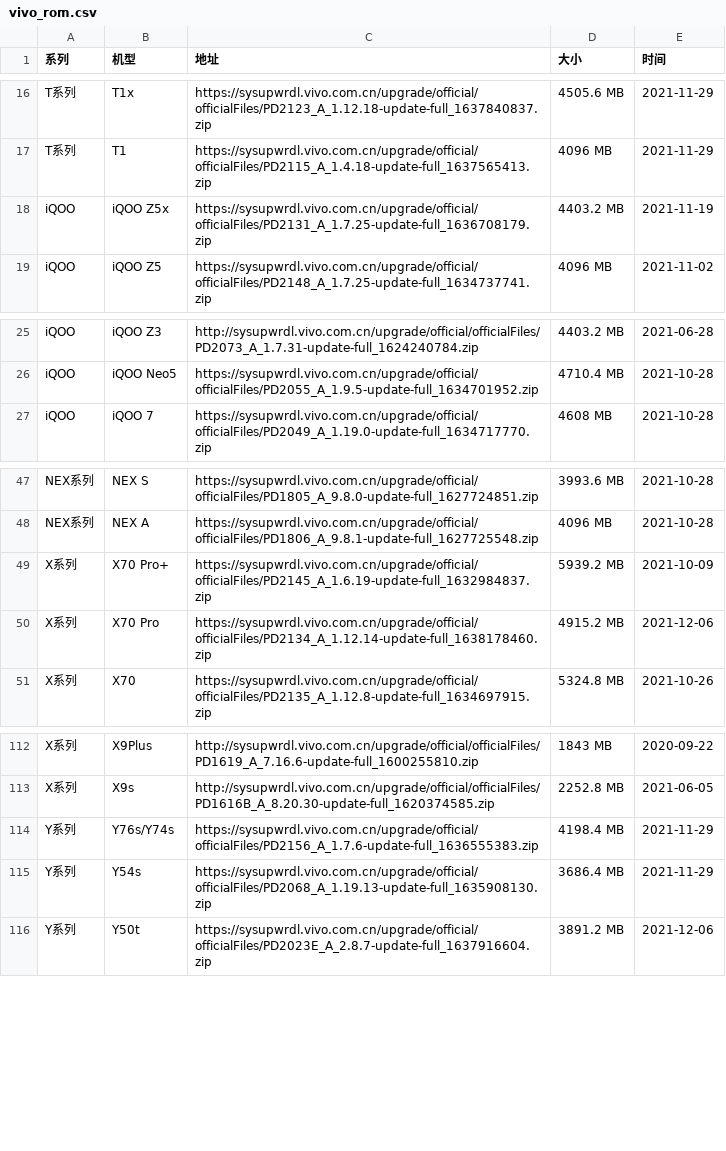
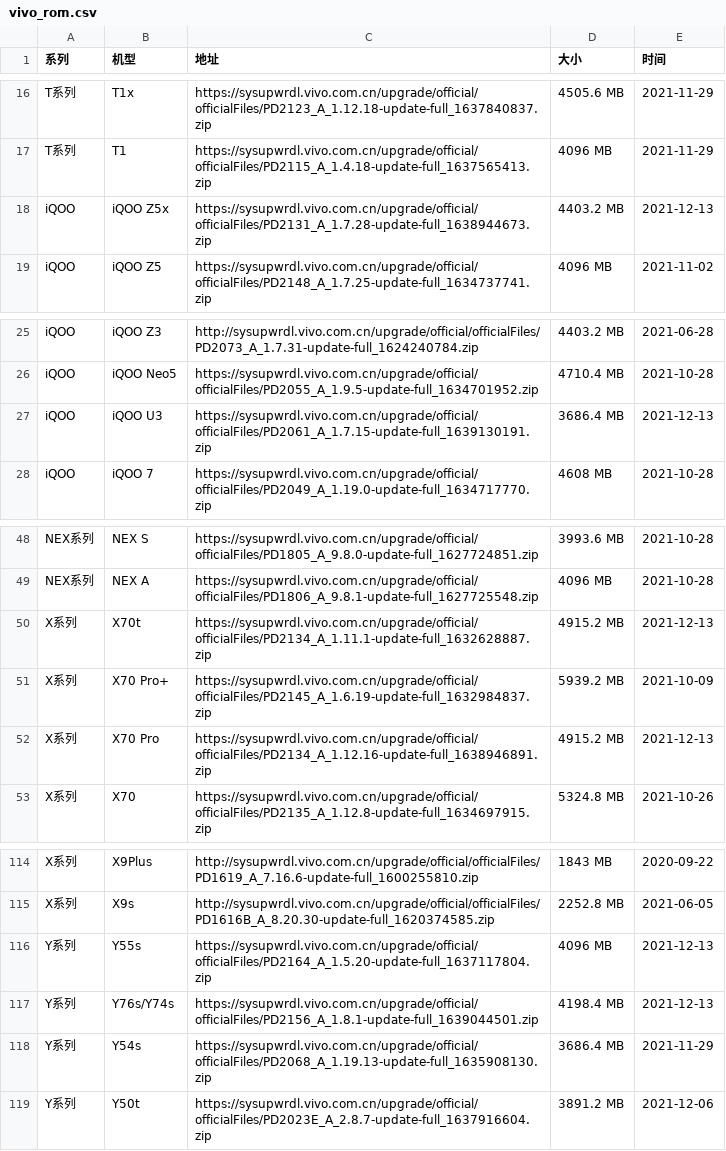
Before and after one commit to wuxianlin/get_android_data, a CSV file: data/vivo_rom.csv, drawn as a sheet; only a part is shown, gaps mark what is left out.

```diff
--- a/data/vivo_rom.csv
+++ b/data/vivo_rom.csv
@@ -17,3 +17,3 @@ T系列,T1x,https://sysupwrdl.vivo.com.cn/upgrade/official/officialFiles/PD2123_
 T系列,T1,https://sysupwrdl.vivo.com.cn/upgrade/official/officialFiles/PD2115_A_1.4.18-update-full_1637565413.zip,4096 MB,2021-11-29
-iQOO,iQOO Z5x,https://sysupwrdl.vivo.com.cn/upgrade/official/officialFiles/PD2131_A_1.7.25-update-full_1636708179.zip,4403.2 MB,2021-11-19
+iQOO,iQOO Z5x,https://sysupwrdl.vivo.com.cn/upgrade/official/officialFiles/PD2131_A_1.7.28-update-full_1638944673.zip,4403.2 MB,2021-12-13
 iQOO,iQOO Z5,https://sysupwrdl.vivo.com.cn/upgrade/official/officialFiles/PD2148_A_1.7.25-update-full_1634737741.zip,4096 MB,2021-11-02
@@ -26,2 +26,3 @@ iQOO,iQOO Z3,http://sysupwrdl.vivo.com.cn/upgrade/official/officialFiles/PD2073_
 iQOO,iQOO Neo5,https://sysupwrdl.vivo.com.cn/upgrade/official/officialFiles/PD2055_A_1.9.5-update-full_1634701952.zip,4710.4 MB,2021-10-28
+iQOO,iQOO U3,https://sysupwrdl.vivo.com.cn/upgrade/official/officialFiles/PD2061_A_1.7.15-update-full_1639130191.zip,3686.4 MB,2021-12-13
 iQOO,iQOO 7,https://sysupwrdl.vivo.com.cn/upgrade/official/officialFiles/PD2049_A_1.19.0-update-full_1634717770.zip,4608 MB,2021-10-28
@@ -48,4 +49,5 @@ NEX系列,NEX S,https://sysupwrdl.vivo.com.cn/upgrade/official/officialFiles/PD1
 NEX系列,NEX A,https://sysupwrdl.vivo.com.cn/upgrade/official/officialFiles/PD1806_A_9.8.1-update-full_1627725548.zip,4096 MB,2021-10-28
+X系列,X70t,https://sysupwrdl.vivo.com.cn/upgrade/official/officialFiles/PD2134_A_1.11.1-update-full_1632628887.zip,4915.2 MB,2021-12-13
 X系列,X70 Pro+,https://sysupwrdl.vivo.com.cn/upgrade/official/officialFiles/PD2145_A_1.6.19-update-full_1632984837.zip,5939.2 MB,2021-10-09
-X系列,X70 Pro,https://sysupwrdl.vivo.com.cn/upgrade/official/officialFiles/PD2134_A_1.12.14-update-full_1638178460.zip,4915.2 MB,2021-12-06
+X系列,X70 Pro,https://sysupwrdl.vivo.com.cn/upgrade/official/officialFiles/PD2134_A_1.12.16-update-full_1638946891.zip,4915.2 MB,2021-12-13
 X系列,X70,https://sysupwrdl.vivo.com.cn/upgrade/official/officialFiles/PD2135_A_1.12.8-update-full_1634697915.zip,5324.8 MB,2021-10-26
@@ -113,3 +115,4 @@ X系列,X9Plus,http://sysupwrdl.vivo.com.cn/upgrade/official/officialFiles/PD161
 X系列,X9s,http://sysupwrdl.vivo.com.cn/upgrade/official/officialFiles/PD1616B_A_8.20.30-update-full_1620374585.zip,2252.8 MB,2021-06-05
-Y系列,Y76s/Y74s,https://sysupwrdl.vivo.com.cn/upgrade/official/officialFiles/PD2156_A_1.7.6-update-full_1636555383.zip,4198.4 MB,2021-11-29
+Y系列,Y55s,https://sysupwrdl.vivo.com.cn/upgrade/official/officialFiles/PD2164_A_1.5.20-update-full_1637117804.zip,4096 MB,2021-12-13
+Y系列,Y76s/Y74s,https://sysupwrdl.vivo.com.cn/upgrade/official/officialFiles/PD2156_A_1.8.1-update-full_1639044501.zip,4198.4 MB,2021-12-13
 Y系列,Y54s,https://sysupwrdl.vivo.com.cn/upgrade/official/officialFiles/PD2068_A_1.19.13-update-full_1635908130.zip,3686.4 MB,2021-11-29
```
Also changed, not shown: data/miui_global_rom.csv, data/miui_rom.csv.
